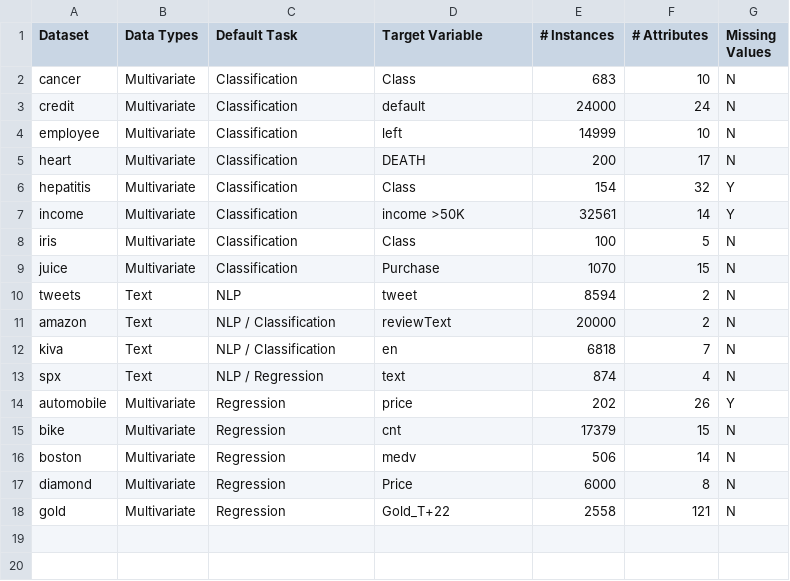
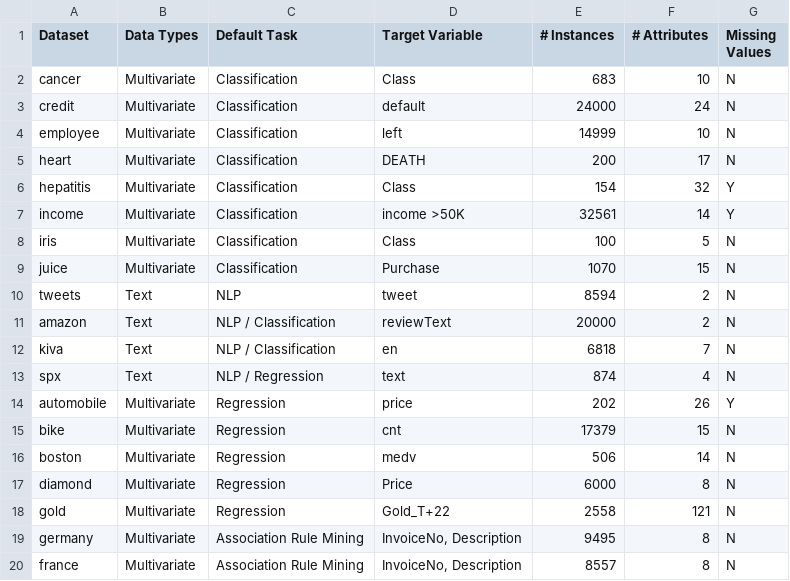
Before and after one commit to pycaret/pycaret, a CSV file: datasets/index.csv, drawn as a sheet; the diff names each change by its address in the sheet, - before the commit and + after, or states it on an @@ line.

```diff
--- a/datasets/index.csv
+++ b/datasets/index.csv
+row 19: germany | Multivariate | Association Rule Mining | InvoiceNo, Description | 9495 | 8 | N
+row 20: france | Multivariate | Association Rule Mining | InvoiceNo, Description | 8557 | 8 | N
```
Also changed, not shown: 2 other files.
